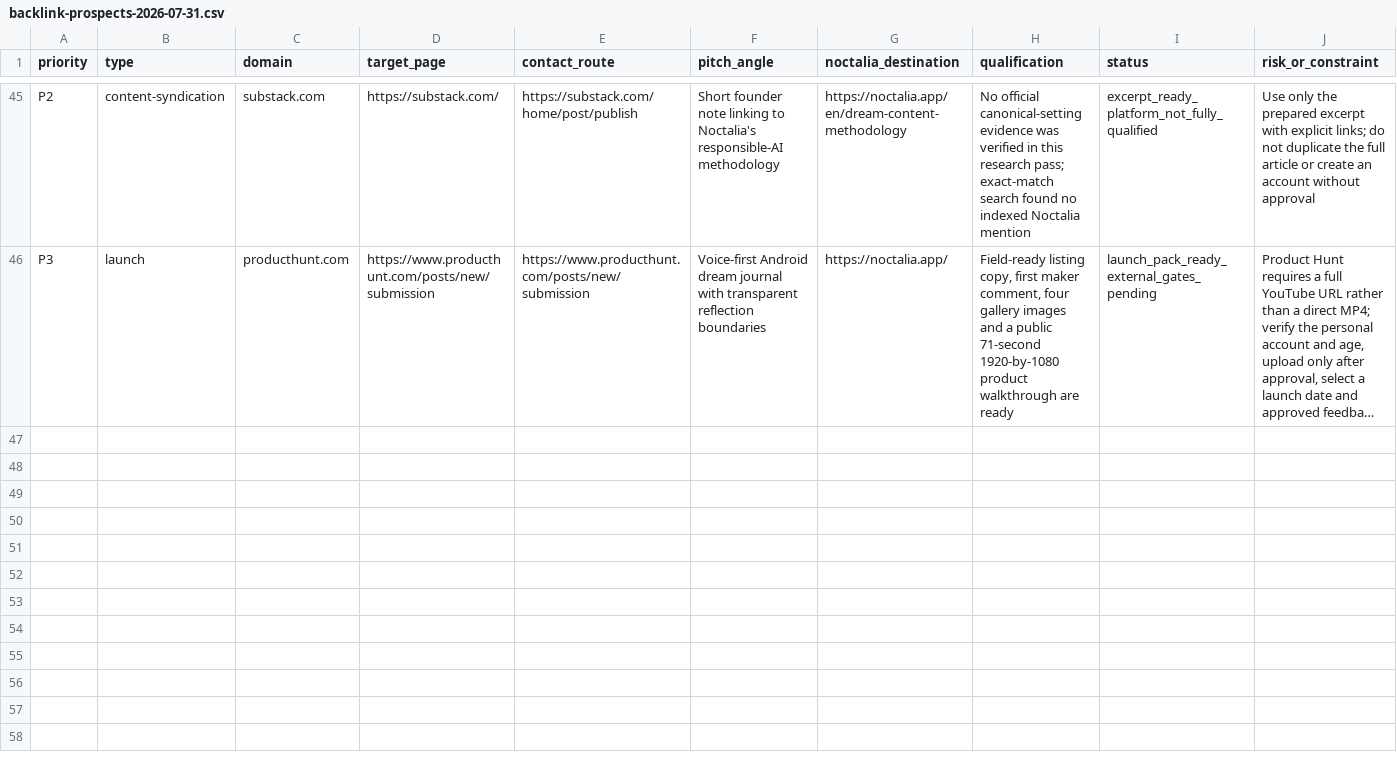
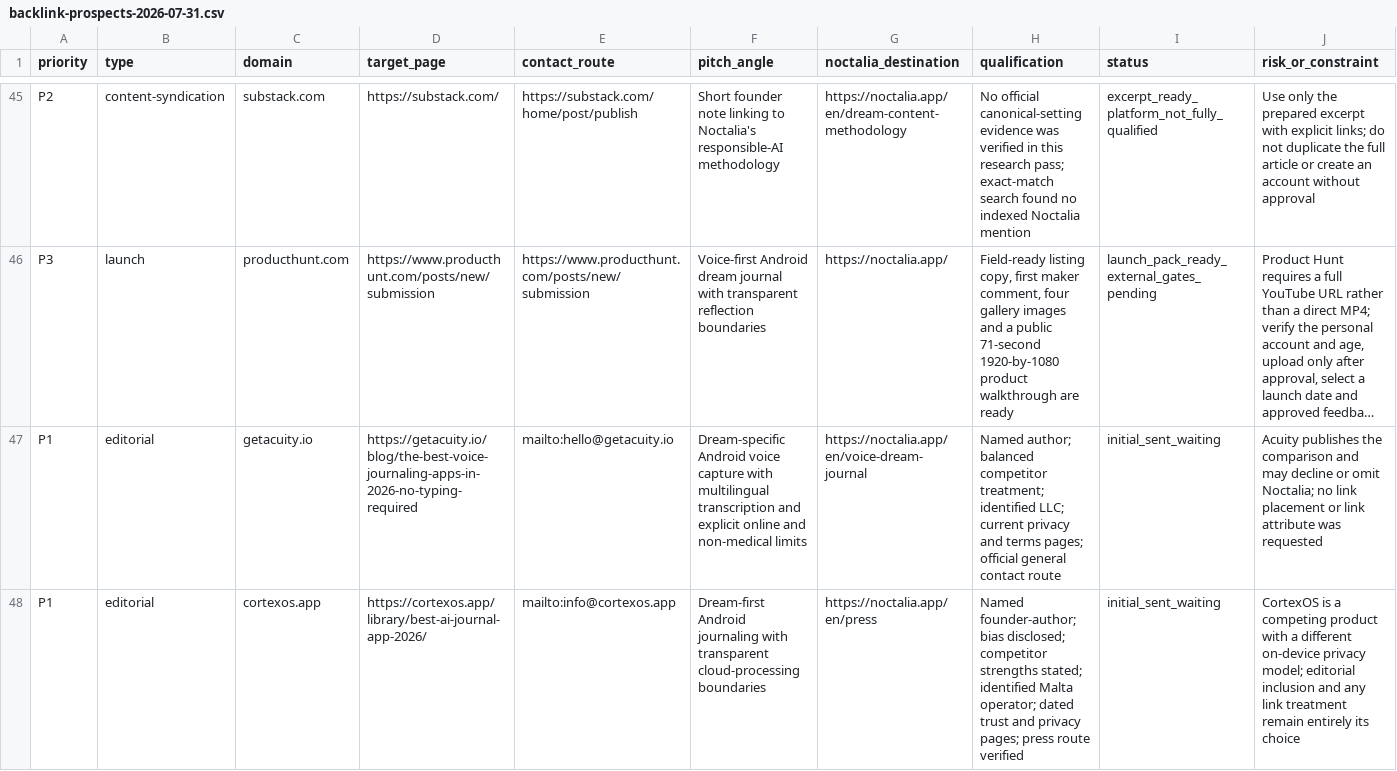
Before and after one commit to thannous/dreamer, a CSV file: marketing/seo/backlink-prospects-2026-07-31.csv, drawn as a sheet; only a part is shown, gaps mark what is left out; long unchanged cells end in …; rows hold the shown columns only; the diff covers the shown part only; the diff names each change by its address in the sheet, - before the commit and + after, or states it on an @@ line.

Commit message:
docs(seo): add trusted editorial wave

```diff
--- a/marketing/seo/backlink-prospects-2026-07-31.csv
+++ b/marketing/seo/backlink-prospects-2026-07-31.csv
+row 47: P1 | editorial | getacuity.io | https://getacuity.io/blog/the-best-voice-journaling-apps-in-2026-no-typing-required | mailto:hello@getacuity.io | Dream-specific Android voice capture with multilingual transcription and explicit online and non-medical limits | https://noctalia.app/en/voice-dream-journal | Named author; balanced competitor treatment; identified LLC; current privacy and terms pages; official general contact route | initial_sent_waiting | Acuity publishes the comparison and may decline or omit Noctalia; no link placement or link attribute was requested
+row 48: P1 | editorial | cortexos.app | https://cortexos.app/library/best-ai-journal-app-2026/ | mailto:info@cortexos.app | Dream-first Android journaling with transparent cloud-processing boundaries | https://noctalia.app/en/press | Named founder-author; bias disclosed; competitor strengths stated; identified Malta operator; dated trust and privacy pages; press route verified | initial_sent_waiting | CortexOS is a competing product with a different on-device privacy model; editorial inclusion and any link treatment remain entirely its choice
```
Also changed, not shown: 5 added rows elsewhere in this file, marketing/seo/backlink-outreach-log-2026-07-31.csv, 1 other file.
